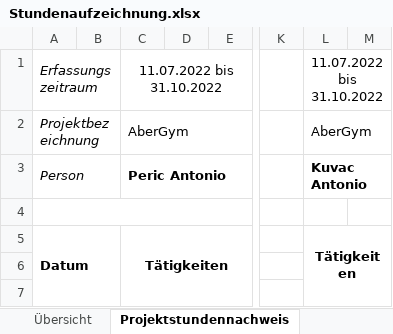
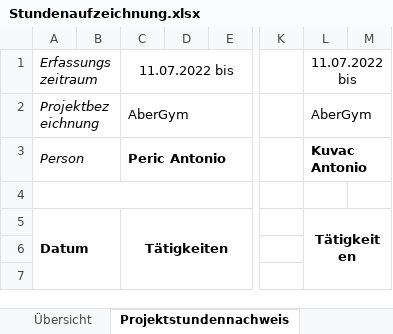
Before and after one commit to SonToni/AberGymMobile, an Excel workbook: Dokumente/Stundenaufzeichnung.xlsx, sheet Projektstundennachweis, drawn as a sheet; only a part is shown, gaps mark what is left out; values as stored, in another font and other column widths than the file's, no borders; the diff covers the shown part only; the diff names each change by its address in the sheet, - before the commit and + after, or states it on an @@ line.

```diff
--- a/Dokumente/Stundenaufzeichnung.xlsx (sheet Projektstundennachweis)
+++ b/Dokumente/Stundenaufzeichnung.xlsx (sheet Projektstundennachweis)
-C1: 11.07.2022 bis 31.10.2022
+C1: 11.07.2022 bis
-L1: 11.07.2022 bis 31.10.2022
+L1: 11.07.2022 bis
```
Also changed, not shown: 49 added rows, 49 removed rows, 1 edited cell, cell formats and merged cells elsewhere in this sheet, sheet Übersicht, 10 other files.
